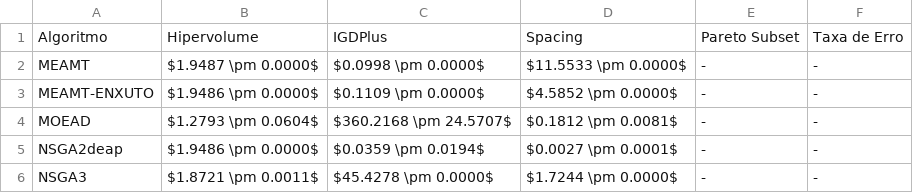
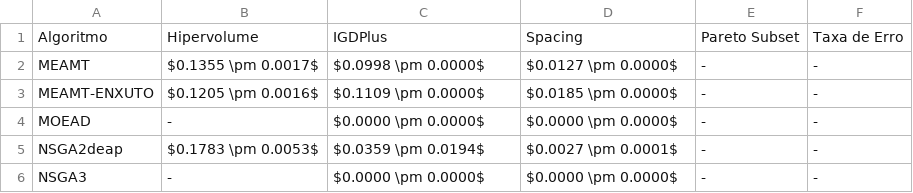
Before and after one commit to LeAresC/MEAMT_Comparision, a CSV file: graficos/Tabela_DPF1_M7_N26.csv, drawn as a sheet.

```diff
--- a/graficos/Tabela_DPF1_M7_N26.csv
+++ b/graficos/Tabela_DPF1_M7_N26.csv
@@ -1,6 +1,6 @@
 Algoritmo,Hipervolume,IGDPlus,Spacing,Pareto Subset,Taxa de Erro
-MEAMT,$1.9487 \pm 0.0000$,$0.0998 \pm 0.0000$,$11.5533 \pm 0.0000$,-,-
-MEAMT-ENXUTO,$1.9486 \pm 0.0000$,$0.1109 \pm 0.0000$,$4.5852 \pm 0.0000$,-,-
-MOEAD,$1.2793 \pm 0.0604$,$360.2168 \pm 24.5707$,$0.1812 \pm 0.0081$,-,-
-NSGA2deap,$1.9486 \pm 0.0000$,$0.0359 \pm 0.0194$,$0.0027 \pm 0.0001$,-,-
-NSGA3,$1.8721 \pm 0.0011$,$45.4278 \pm 0.0000$,$1.7244 \pm 0.0000$,-,-
+MEAMT,$0.1355 \pm 0.0017$,$0.0998 \pm 0.0000$,$0.0127 \pm 0.0000$,-,-
+MEAMT-ENXUTO,$0.1205 \pm 0.0016$,$0.1109 \pm 0.0000$,$0.0185 \pm 0.0000$,-,-
+MOEAD,-,$0.0000 \pm 0.0000$,$0.0000 \pm 0.0000$,-,-
+NSGA2deap,$0.1783 \pm 0.0053$,$0.0359 \pm 0.0194$,$0.0027 \pm 0.0001$,-,-
+NSGA3,-,$0.0000 \pm 0.0000$,$0.0000 \pm 0.0000$,-,-
```
Also changed, not shown: graficos/Tabela_DPF4_M3_N22.csv, graficos/Tabela_DPF4_M5_N24.csv, 29 other files.
